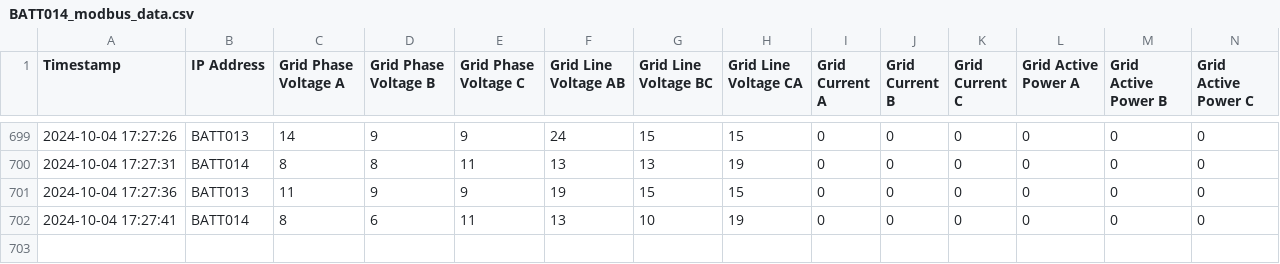
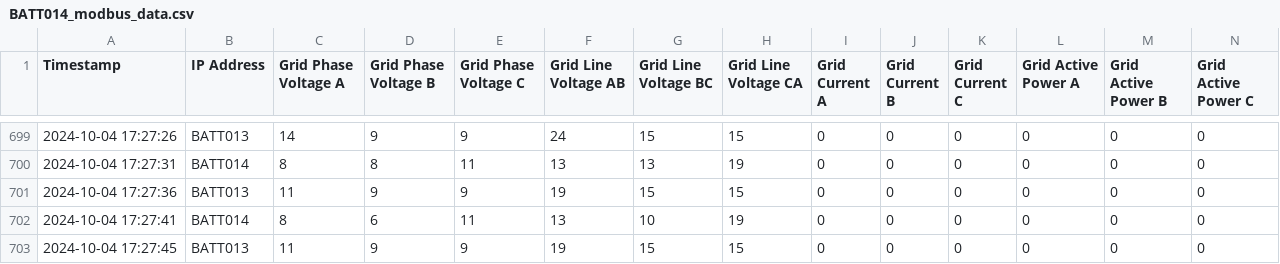
Before and after one commit to Blacksheep13-NJ/ModbusData, a CSV file: BATT014_modbus_data.csv, drawn as a sheet; only a part is shown, gaps mark what is left out; rows hold the shown columns only; the diff names each change by its address in the sheet, - before the commit and + after, or states it on an @@ line.

Commit message:
Add or update Modbus data CSV

```diff
--- a/BATT014_modbus_data.csv
+++ b/BATT014_modbus_data.csv
+row 703: 2024-10-04 17:27:45 | BATT013 | 11 | 9 | 9 | 19 | 15 | 15 | 0 | 0 | 0 | 0 | 0 | 0
```
